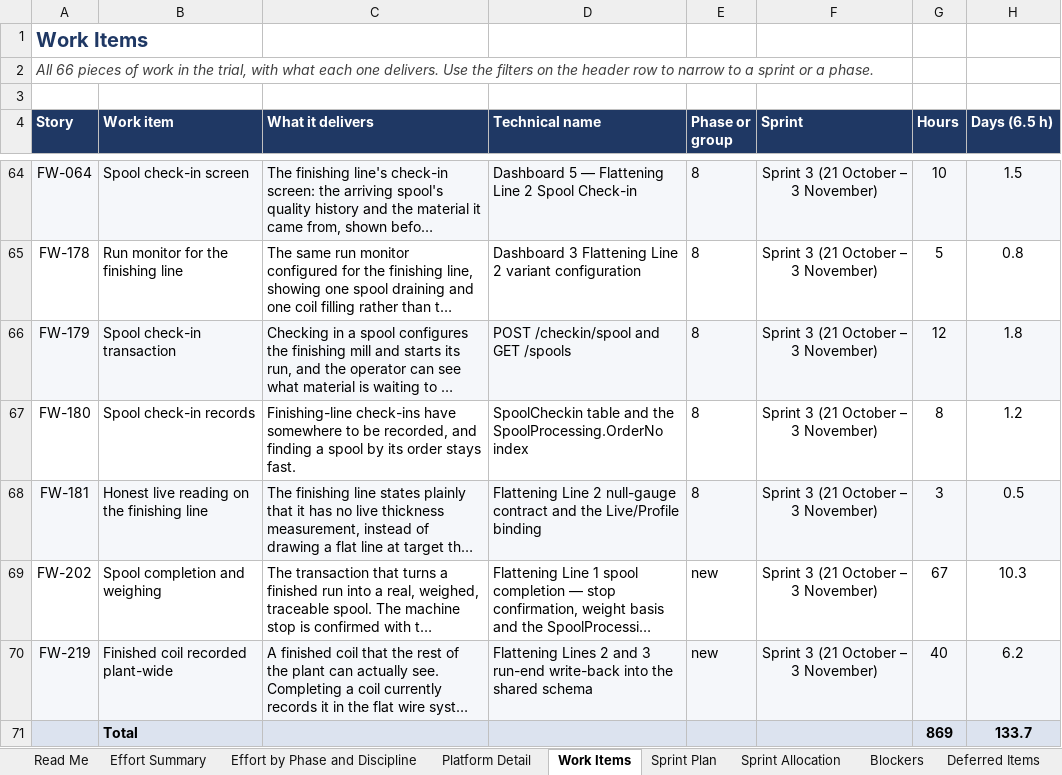
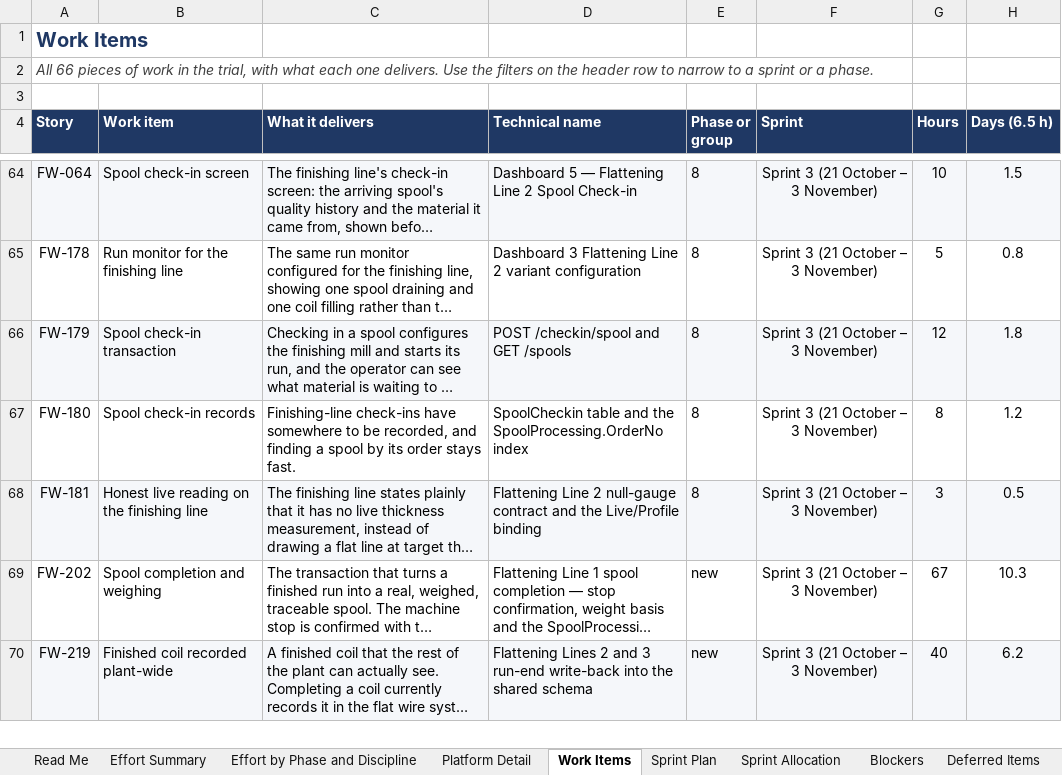
Before and after one commit to UnitedAluminum/Flatwire-planning, an Excel workbook: 60-delivery/FlatWire_TrialRunPlan.xlsx, sheet Work Items, drawn as a sheet; only a part is shown, gaps mark what is left out; long unchanged cells end in …; values as stored, in another font and other column widths than the file's, no borders; removed rows and columns are numbered as before the commit, all else as after; the diff covers the shown part only; the diff names each change by its address in the sheet, - before the commit and + after, or states it on an @@ line.

```diff
--- a/60-delivery/FlatWire_TrialRunPlan.xlsx (sheet Work Items)
+++ b/60-delivery/FlatWire_TrialRunPlan.xlsx (sheet Work Items)
-row 71:  | Total |  |  |  |  | 869 | 133.7
```
Also changed, not shown: 1 added row and 4 edited cells elsewhere in this sheet, sheet Sprint Allocation, sheet Effort Summary, sheet Sprint Plan, sheet Effort by Phase and Discipline, sheet Read Me, deliverables/FlatWire_DevelopmentPlan.xlsx, 35 other files.
